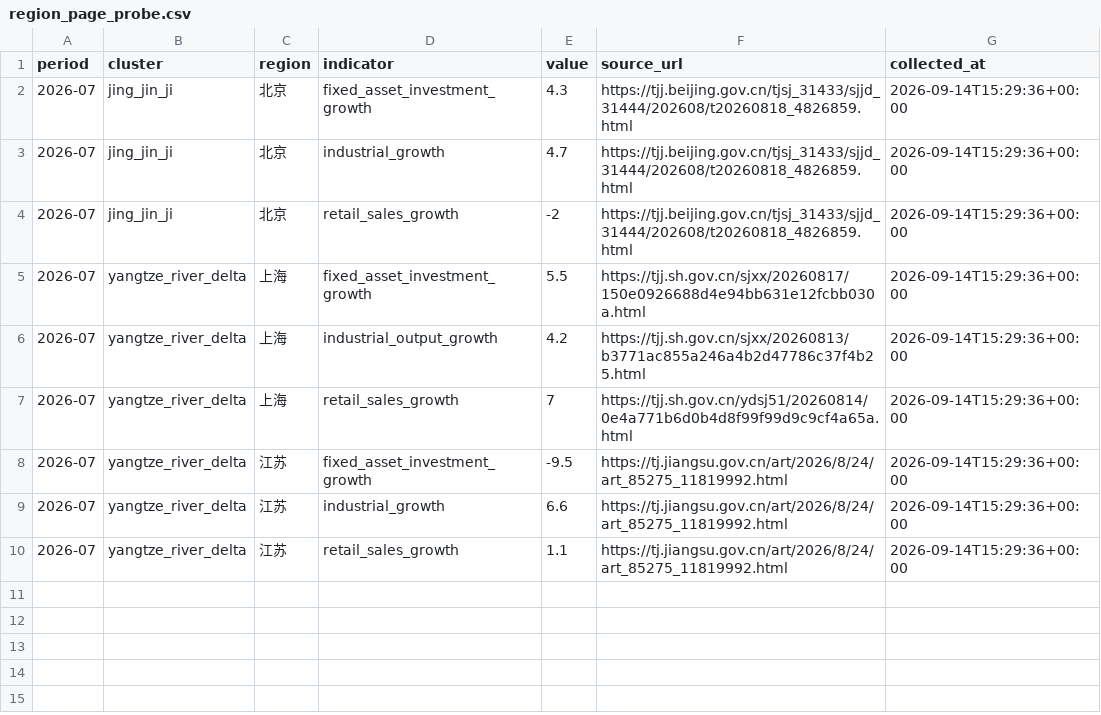
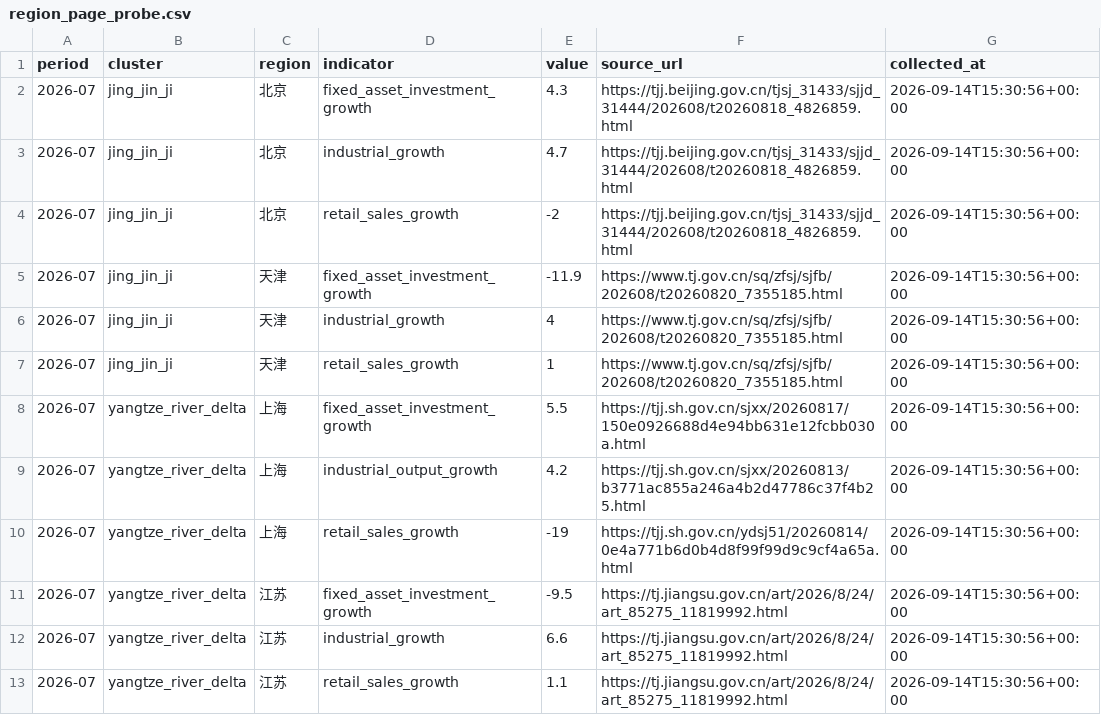
Before and after one commit to nameN0tNULL/family-economic-dashboard, a CSV file: data/region_page_probe.csv, drawn as a sheet.

```diff
--- a/data/region_page_probe.csv
+++ b/data/region_page_probe.csv
@@ -1,10 +1,13 @@
 period,cluster,region,indicator,value,source_url,collected_at
-2026-07,jing_jin_ji,北京,fixed_asset_investment_growth,4.3,https://tjj.beijing.gov.cn/tjsj_31433/sjjd_31444/202608/t20260818_4826859.html,2026-09-14T15:29:36+00:00
-2026-07,jing_jin_ji,北京,industrial_growth,4.7,https://tjj.beijing.gov.cn/tjsj_31433/sjjd_31444/202608/t20260818_4826859.html,2026-09-14T15:29:36+00:00
-2026-07,jing_jin_ji,北京,retail_sales_growth,-2,https://tjj.beijing.gov.cn/tjsj_31433/sjjd_31444/202608/t20260818_4826859.html,2026-09-14T15:29:36+00:00
-2026-07,yangtze_river_delta,上海,fixed_asset_investment_growth,5.5,https://tjj.sh.gov.cn/sjxx/20260817/150e0926688d4e94bb631e12fcbb030a.html,2026-09-14T15:29:36+00:00
-2026-07,yangtze_river_delta,上海,industrial_output_growth,4.2,https://tjj.sh.gov.cn/sjxx/20260813/b3771ac855a246a4b2d47786c37f4b25.html,2026-09-14T15:29:36+00:00
-2026-07,yangtze_river_delta,上海,retail_sales_growth,7,https://tjj.sh.gov.cn/ydsj51/20260814/0e4a771b6d0b4d8f99f99d9c9cf4a65a.html,2026-09-14T15:29:36+00:00
-2026-07,yangtze_river_delta,江苏,fixed_asset_investment_growth,-9.5,https://tj.jiangsu.gov.cn/art/2026/8/24/art_85275_11819992.html,2026-09-14T15:29:36+00:00
-2026-07,yangtze_river_delta,江苏,industrial_growth,6.6,https://tj.jiangsu.gov.cn/art/2026/8/24/art_85275_11819992.html,2026-09-14T15:29:36+00:00
-2026-07,yangtze_river_delta,江苏,retail_sales_growth,1.1,https://tj.jiangsu.gov.cn/art/2026/8/24/art_85275_11819992.html,2026-09-14T15:29:36+00:00
+2026-07,jing_jin_ji,北京,fixed_asset_investment_growth,4.3,https://tjj.beijing.gov.cn/tjsj_31433/sjjd_31444/202608/t20260818_4826859.html,2026-09-14T15:30:56+00:00
+2026-07,jing_jin_ji,北京,industrial_growth,4.7,https://tjj.beijing.gov.cn/tjsj_31433/sjjd_31444/202608/t20260818_4826859.html,2026-09-14T15:30:56+00:00
+2026-07,jing_jin_ji,北京,retail_sales_growth,-2,https://tjj.beijing.gov.cn/tjsj_31433/sjjd_31444/202608/t20260818_4826859.html,2026-09-14T15:30:56+00:00
+2026-07,jing_jin_ji,天津,fixed_asset_investment_growth,-11.9,https://www.tj.gov.cn/sq/zfsj/sjfb/202608/t20260820_7355185.html,2026-09-14T15:30:56+00:00
+2026-07,jing_jin_ji,天津,industrial_growth,4,https://www.tj.gov.cn/sq/zfsj/sjfb/202608/t20260820_7355185.html,2026-09-14T15:30:56+00:00
+2026-07,jing_jin_ji,天津,retail_sales_growth,1,https://www.tj.gov.cn/sq/zfsj/sjfb/202608/t20260820_7355185.html,2026-09-14T15:30:56+00:00
+2026-07,yangtze_river_delta,上海,fixed_asset_investment_growth,5.5,https://tjj.sh.gov.cn/sjxx/20260817/150e0926688d4e94bb631e12fcbb030a.html,2026-09-14T15:30:56+00:00
+2026-07,yangtze_river_delta,上海,industrial_output_growth,4.2,https://tjj.sh.gov.cn/sjxx/20260813/b3771ac855a246a4b2d47786c37f4b25.html,2026-09-14T15:30:56+00:00
+2026-07,yangtze_river_delta,上海,retail_sales_growth,-19,https://tjj.sh.gov.cn/ydsj51/20260814/0e4a771b6d0b4d8f99f99d9c9cf4a65a.html,2026-09-14T15:30:56+00:00
+2026-07,yangtze_river_delta,江苏,fixed_asset_investment_growth,-9.5,https://tj.jiangsu.gov.cn/art/2026/8/24/art_85275_11819992.html,2026-09-14T15:30:56+00:00
+2026-07,yangtze_river_delta,江苏,industrial_growth,6.6,https://tj.jiangsu.gov.cn/art/2026/8/24/art_85275_11819992.html,2026-09-14T15:30:56+00:00
+2026-07,yangtze_river_delta,江苏,retail_sales_growth,1.1,https://tj.jiangsu.gov.cn/art/2026/8/24/art_85275_11819992.html,2026-09-14T15:30:56+00:00
```
Also changed, not shown: 1 other file.
